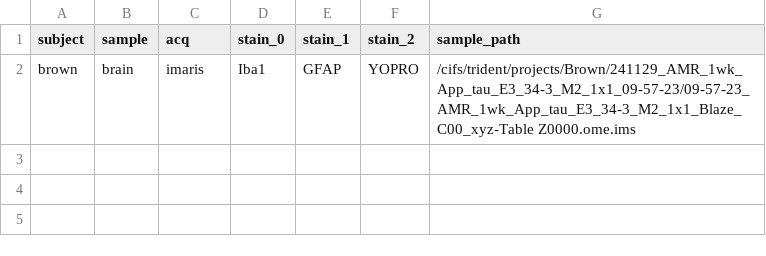
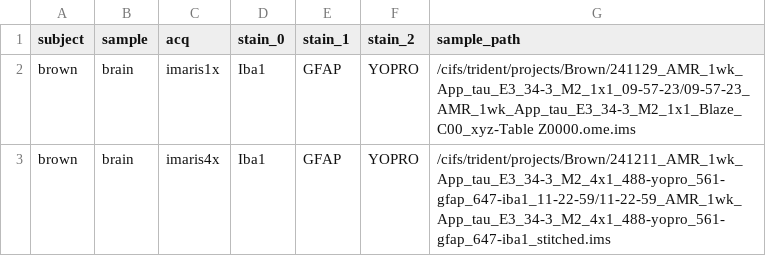
Before and after one commit to khanlab/SPIMprep, a TSV file: config/samples.tsv, drawn as a sheet.

```diff
--- a/config/samples.tsv
+++ b/config/samples.tsv
@@ -1,2 +1,3 @@
 subject	sample	acq	stain_0	stain_1	stain_2	sample_path
-brown	brain	imaris	Iba1	GFAP	YOPRO	/cifs/trident/projects/Brown/241129_AMR_1wk_App_tau_E3_34-3_M2_1x1_09-57-23/09-57-23_AMR_1wk_App_tau_E3_34-3_M2_1x1_Blaze_C00_xyz-Table Z0000.ome.ims
+brown	brain	imaris1x	Iba1	GFAP	YOPRO	/cifs/trident/projects/Brown/241129_AMR_1wk_App_tau_E3_34-3_M2_1x1_09-57-23/09-57-23_AMR_1wk_App_tau_E3_34-3_M2_1x1_Blaze_C00_xyz-Table Z0000.ome.ims
+brown	brain	imaris4x	Iba1	GFAP	YOPRO	/cifs/trident/projects/Brown/241211_AMR_1wk_App_tau_E3_34-3_M2_4x1_488-yopro_561-gfap_647-iba1_11-22-59/11-22-59_AMR_1wk_App_tau_E3_34-3_M2_4x1_488-yopro_561-gfap_647-iba1_stitched.ims
```
Also changed, not shown: 2 other files.
